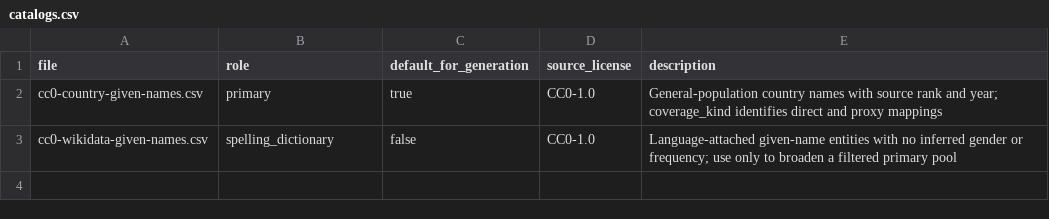
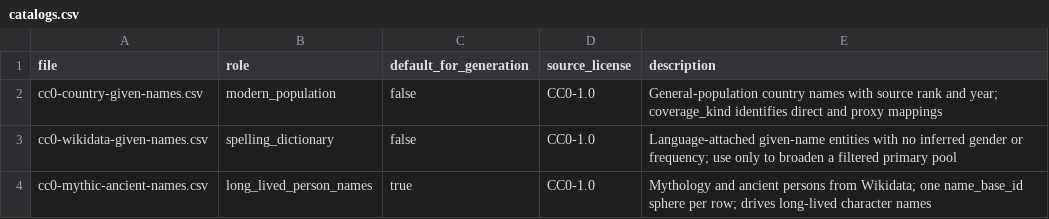
Before and after one commit to hywork2008/Fantasy-Map-Generator, a CSV file: docs/data/historical-person-names/catalogs.csv, drawn as a sheet.

```diff
--- a/docs/data/historical-person-names/catalogs.csv
+++ b/docs/data/historical-person-names/catalogs.csv
@@ -1,3 +1,4 @@
 file,role,default_for_generation,source_license,description
-cc0-country-given-names.csv,primary,true,CC0-1.0,General-population country names with source rank and year; coverage_kind identifies direct and proxy mappings
+cc0-country-given-names.csv,modern_population,false,CC0-1.0,General-population country names with source rank and year; coverage_kind identifies direct and proxy mappings
 cc0-wikidata-given-names.csv,spelling_dictionary,false,CC0-1.0,Language-attached given-name entities with no inferred gender or frequency; use only to broaden a filtered primary pool
+cc0-mythic-ancient-names.csv,long_lived_person_names,true,CC0-1.0,Mythology and ancient persons from Wikidata; one name_base_id sphere per row; drives long-lived character names
```
Also changed, not shown: docs/data/historical-person-names/sources.csv, 19 other files.
